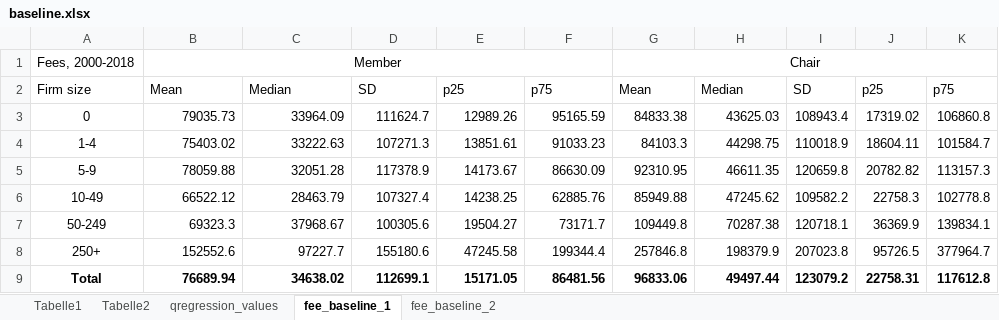
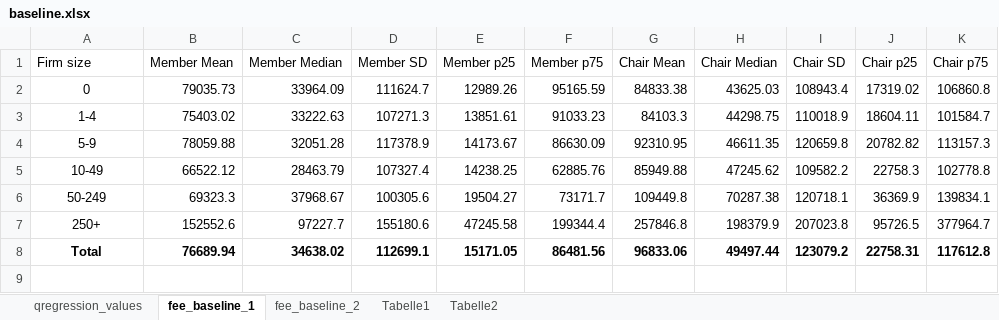
Before and after one commit to AdrianDaeschlein/ccg-honorar, an Excel workbook: ccg-honorar/src/lib/baseline.xlsx, sheet fee_baseline_1, drawn as a sheet; values as stored, in another font and other column widths than the file's, no borders; removed rows and columns are numbered as before the commit, all else as after; the diff names each change by its address in the sheet, - before the commit and + after, or states it on an @@ line.

Commit message:
ADD xlsx and reading ability

```diff
--- a/ccg-honorar/src/lib/baseline.xlsx (sheet fee_baseline_1)
+++ b/ccg-honorar/src/lib/baseline.xlsx (sheet fee_baseline_1)
@@ sheet tab order changed: qregression_values | fee_baseline_1 | fee_baseline_2 | Tabelle1 | Tabelle2 @@
-row 1: Fees, 2000-2018 | Member |  |  |  |  | Chair
-B1: Mean
+B1: Member Mean
-C1: Median
+C1: Member Median
-D1: SD
+D1: Member SD
-E1: p25
+E1: Member p25
-F1: p75
+F1: Member p75
-G1: Mean
+G1: Chair Mean
-H1: Median
+H1: Chair Median
-I1: SD
+I1: Chair SD
-J1: p25
+J1: Chair p25
-K1: p75
+K1: Chair p75
```
Also changed, not shown: 4 other files.
